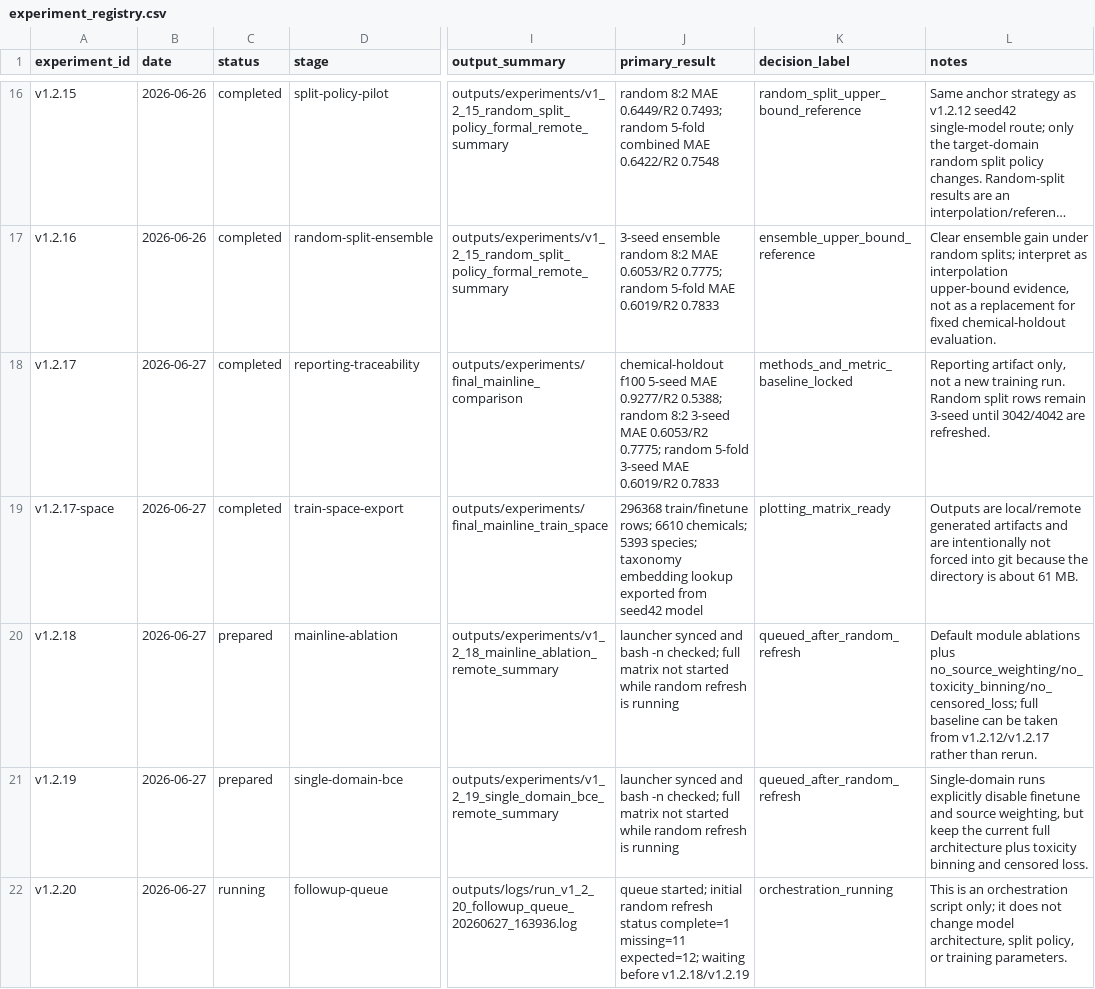
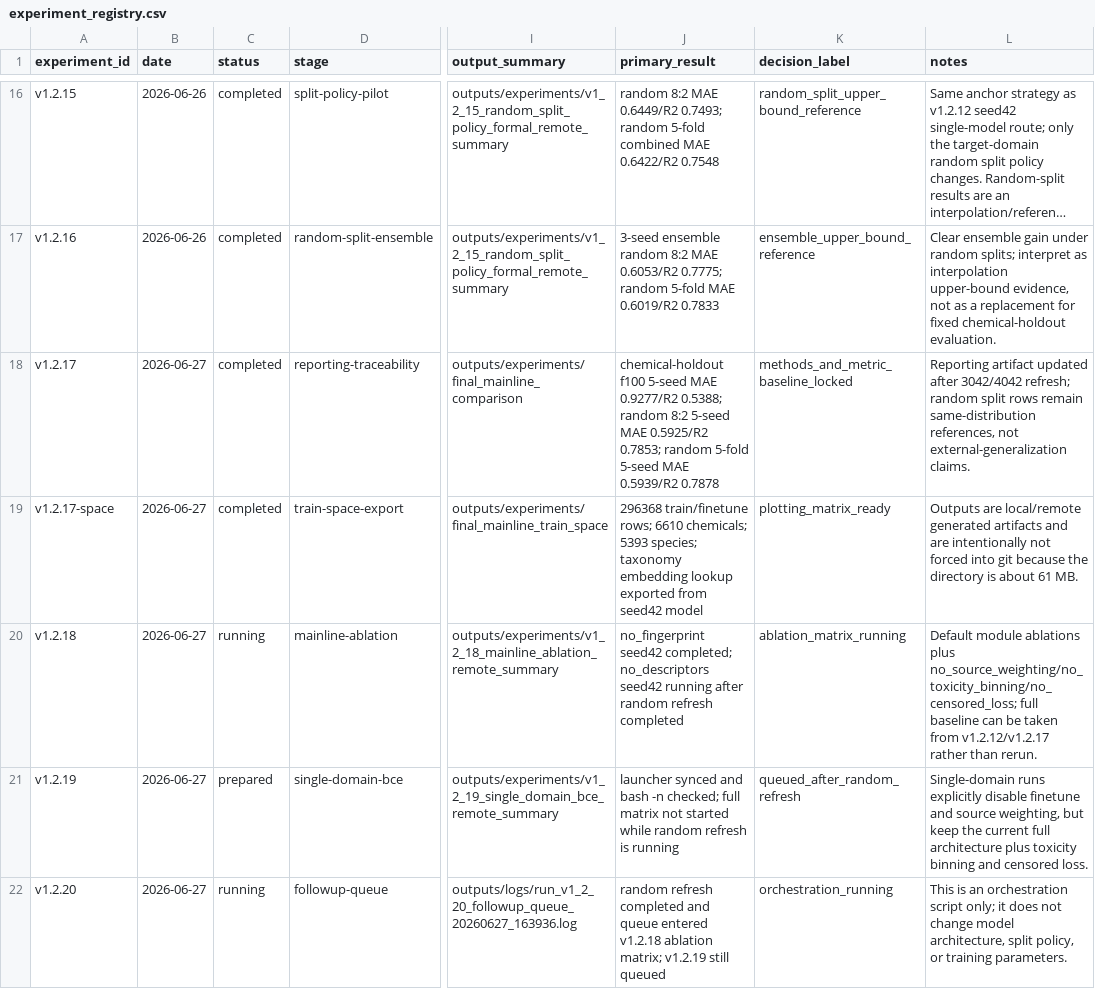
Before and after one commit to cyly2003/deeplearning3.0, a CSV file: docs/experiment_registry.csv, drawn as a sheet; only a part is shown, gaps mark what is left out; long unchanged cells end in …; the diff names each change by its address in the sheet, - before the commit and + after, or states it on an @@ line.

```diff
--- a/docs/experiment_registry.csv
+++ b/docs/experiment_registry.csv
-J18 (primary_result): …random 8:2 3-seed MAE 0.6053/R2 0.7775; random 5-fold 3-seed MAE 0.6019/R2 0.7833
+J18 (primary_result): …random 8:2 5-seed MAE 0.5925/R2 0.7853; random 5-fold 5-seed MAE 0.5939/R2 0.7878
-L18 (notes): Reporting artifact only, not a new training run. Random split rows remain 3-seed until 3042/4042 are refreshed.
+L18 (notes): Reporting artifact updated after 3042/4042 refresh; random split rows remain same-distribution references, not external-generalization claims.
-C20 (status): prepared
+C20 (status): running
-J20 (primary_result): launcher synced and bash -n checked; full matrix not started while random refresh is running
+J20 (primary_result): no_fingerprint seed42 completed; no_descriptors seed42 running after random refresh completed
-K20 (decision_label): queued_after_random_refresh
+K20 (decision_label): ablation_matrix_running
-J22 (primary_result): queue started; initial random refresh status complete=1 missing=11 expected=12; waiting before v1.2.18/v1.2.19
+J22 (primary_result): random refresh completed and queue entered v1.2.18 ablation matrix; v1.2.19 still queued
```
Also changed, not shown: outputs/experiments/final_mainline_comparison/existing_final_family_summary_30task.csv, outputs/experiments/final_mainline_comparison/existing_final_overall_summary.csv, 6 other files.
